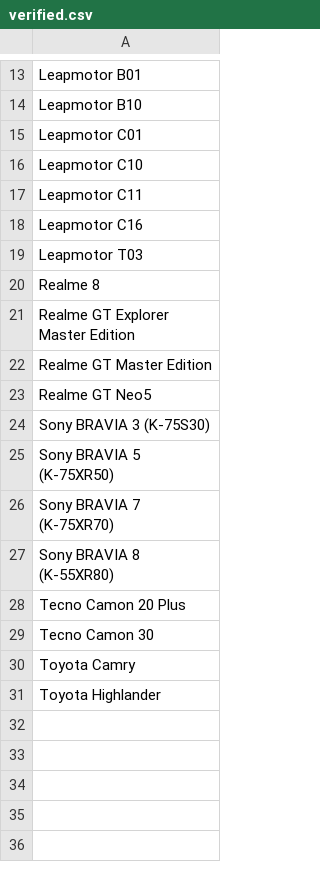
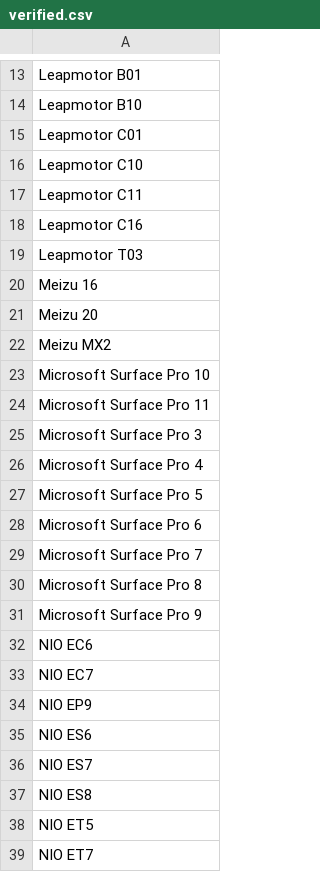
Before and after one commit to jeandecian/wiki-iot-product-name-verifier, a CSV file: verified.csv, drawn as a sheet; only a part is shown, gaps mark what is left out; the shorter side is filled out with more unchanged rows; the diff covers the shown part only; the diff names each change by its address in the sheet, - before the commit and + after, or states it on an @@ line.

```diff
--- a/verified.csv
+++ b/verified.csv
+row 20: Meizu 16
+row 21: Meizu 20
+row 22: Meizu MX2
+row 23: Microsoft Surface Pro 10
+row 24: Microsoft Surface Pro 11
+row 25: Microsoft Surface Pro 3
+row 26: Microsoft Surface Pro 4
+row 27: Microsoft Surface Pro 5
+row 28: Microsoft Surface Pro 6
+row 29: Microsoft Surface Pro 7
+row 30: Microsoft Surface Pro 8
+row 31: Microsoft Surface Pro 9
+row 32: NIO EC6
+row 33: NIO EC7
+row 34: NIO EP9
+row 35: NIO ES6
+row 36: NIO ES7
+row 37: NIO ES8
+row 38: NIO ET5
+row 39: NIO ET7
```
Also changed, not shown: 38 added rows elsewhere in this file, unverified.csv.
